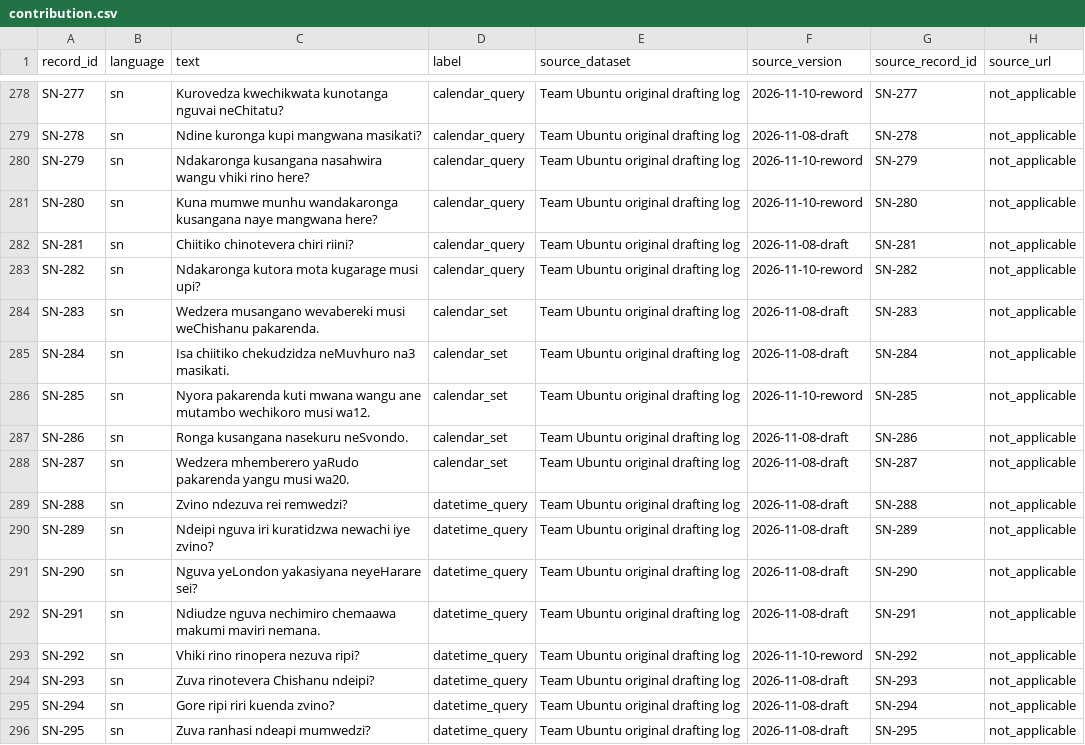
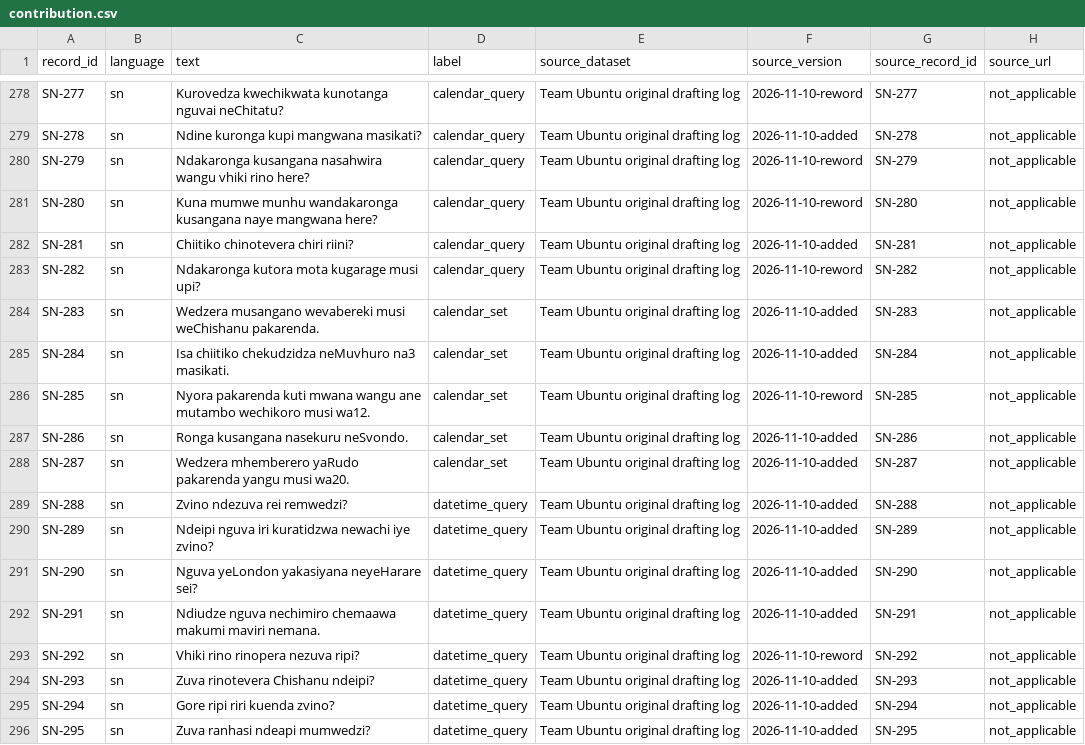
Before and after one commit to cypher-30/NLP-Datathon, a CSV file: data/contribution.csv, drawn as a sheet; only a part is shown, gaps mark what is left out; the diff covers the shown part only; the diff names each change by its address in the sheet, - before the commit and + after, or states it on an @@ line.

Commit message:
Correct source_version of 37 rows added 9-10 Nov (metadata only; text, labels and splits unchanged); record new data hash

```diff
--- a/data/contribution.csv
+++ b/data/contribution.csv
-F279 (source_version): 2026-11-08-draft
+F279 (source_version): 2026-11-10-added
-F282 (source_version): 2026-11-08-draft
+F282 (source_version): 2026-11-10-added
-F284:F285 (source_version): 2026-11-08-draft
+F284:F285 (source_version): 2026-11-10-added
-F287:F292 (source_version): 2026-11-08-draft
+F287:F292 (source_version): 2026-11-10-added
-F294:F296 (source_version): 2026-11-08-draft
+F294:F296 (source_version): 2026-11-10-added
```
Also changed, not shown: 24 edited cells elsewhere in this file, 1 other file.
